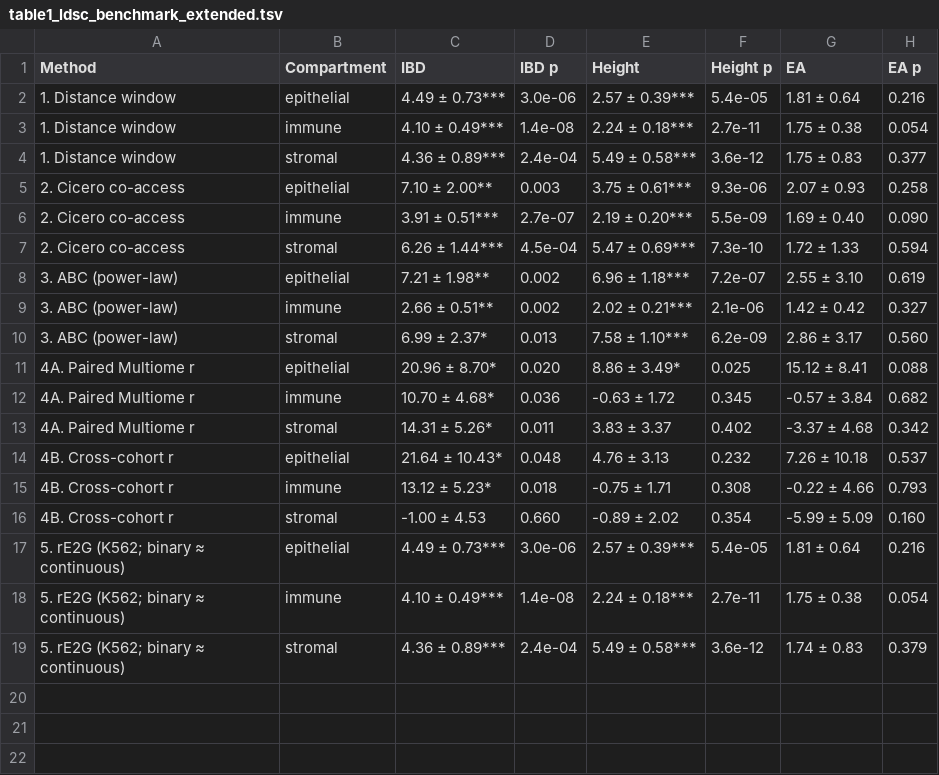
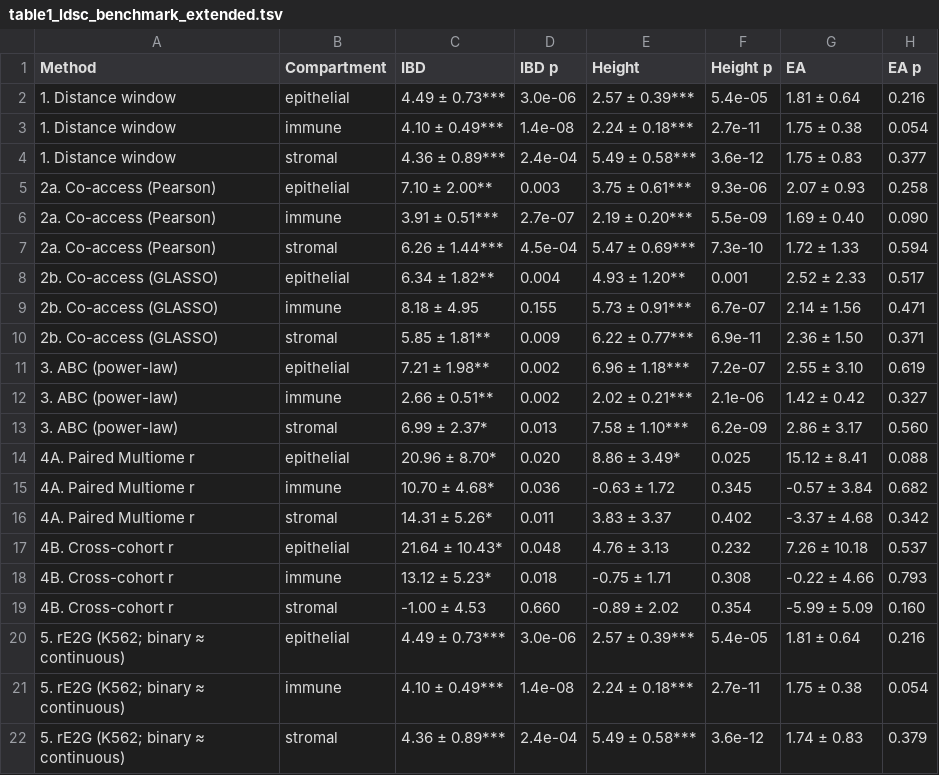
Before and after one commit to huldachen/peak2gene-benchmark, a TSV file: results/tables/table1_ldsc_benchmark_extended.tsv, drawn as a sheet.

```diff
--- a/results/tables/table1_ldsc_benchmark_extended.tsv
+++ b/results/tables/table1_ldsc_benchmark_extended.tsv
@@ -4,5 +4,8 @@ Method	Compartment	IBD	IBD p	Height	Height p	EA	EA p
 1. Distance window	stromal	4.36 ± 0.89***	2.4e-04	5.49 ± 0.58***	3.6e-12	1.75 ± 0.83	0.377
-2. Cicero co-access	epithelial	7.10 ± 2.00**	0.003	3.75 ± 0.61***	9.3e-06	2.07 ± 0.93	0.258
-2. Cicero co-access	immune	3.91 ± 0.51***	2.7e-07	2.19 ± 0.20***	5.5e-09	1.69 ± 0.40	0.090
-2. Cicero co-access	stromal	6.26 ± 1.44***	4.5e-04	5.47 ± 0.69***	7.3e-10	1.72 ± 1.33	0.594
+2a. Co-access (Pearson)	epithelial	7.10 ± 2.00**	0.003	3.75 ± 0.61***	9.3e-06	2.07 ± 0.93	0.258
+2a. Co-access (Pearson)	immune	3.91 ± 0.51***	2.7e-07	2.19 ± 0.20***	5.5e-09	1.69 ± 0.40	0.090
+2a. Co-access (Pearson)	stromal	6.26 ± 1.44***	4.5e-04	5.47 ± 0.69***	7.3e-10	1.72 ± 1.33	0.594
+2b. Co-access (GLASSO)	epithelial	6.34 ± 1.82**	0.004	4.93 ± 1.20**	0.001	2.52 ± 2.33	0.517
+2b. Co-access (GLASSO)	immune	8.18 ± 4.95	0.155	5.73 ± 0.91***	6.7e-07	2.14 ± 1.56	0.471
+2b. Co-access (GLASSO)	stromal	5.85 ± 1.81**	0.009	6.22 ± 0.77***	6.9e-11	2.36 ± 1.50	0.371
 3. ABC (power-law)	epithelial	7.21 ± 1.98**	0.002	6.96 ± 1.18***	7.2e-07	2.55 ± 3.10	0.619
```
Also changed, not shown: results/ldsc/enrichment_table.tsv, results/tables/table1_ldsc_benchmark.tsv, 20 other files.
